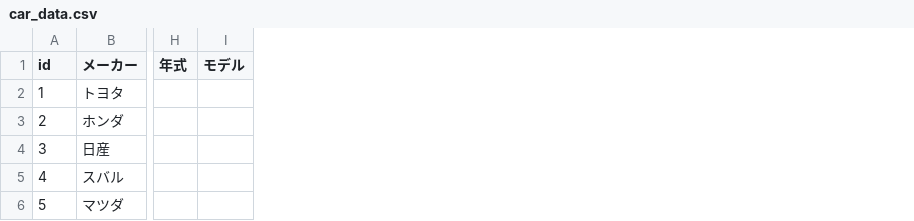
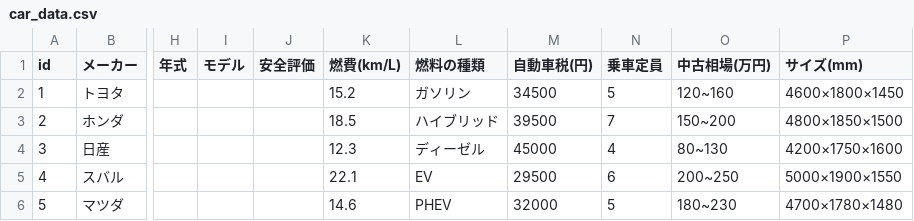
Before and after one commit to purotakeman/car_ai_recommendation_2, a CSV file: car_data.csv, drawn as a sheet; only a part is shown, gaps mark what is left out; the diff names each change by its address in the sheet, - before the commit and + after, or states it on an @@ line.

```diff
--- a/car_data.csv
+++ b/car_data.csv
+column J (安全評価), empty
+column K (燃費(km/L)), rows 2-6: 15.2 | 18.5 | 12.3 | 22.1 | 14.6
+column L (燃料の種類), rows 2-6: ガソリン | ハイブリッド | ディーゼル | EV | PHEV
+column M (自動車税(円)), rows 2-6: 34500 | 39500 | 45000 | 29500 | 32000
+column N (乗車定員), rows 2-6: 5 | 7 | 4 | 6 | 5
+column O (中古相場(万円)), rows 2-6: 120~160 | 150~200 | 80~130 | 200~250 | 180~230
+column P (サイズ(mm)), rows 2-6: 4600×1800×1450 | 4800×1850×1500 | 4200×1750×1600 | 5000×1900×1550 | 4700×1780×1480
```
Also changed, not shown: 5 other files.
